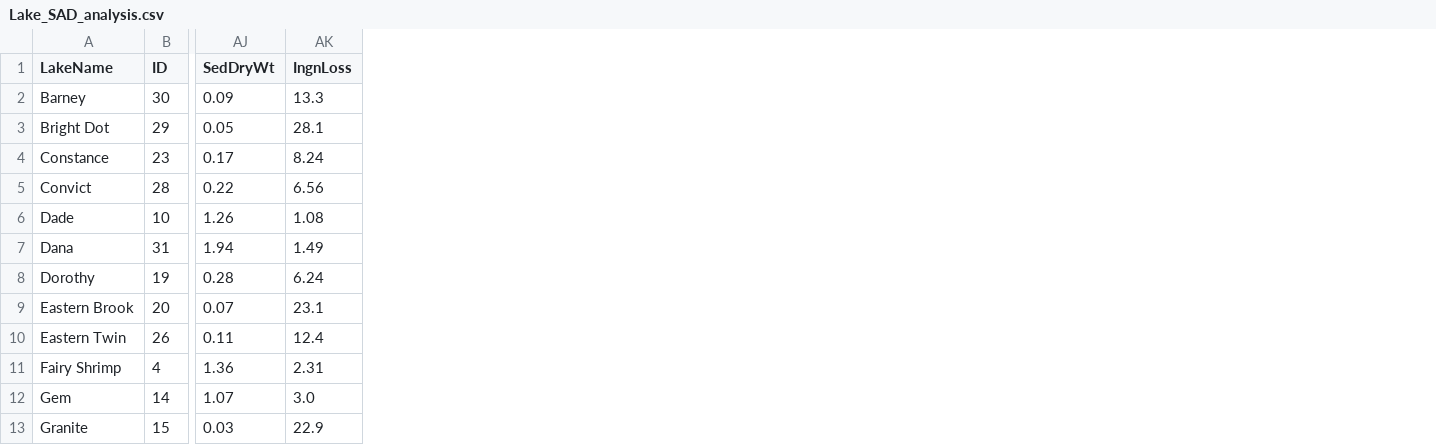
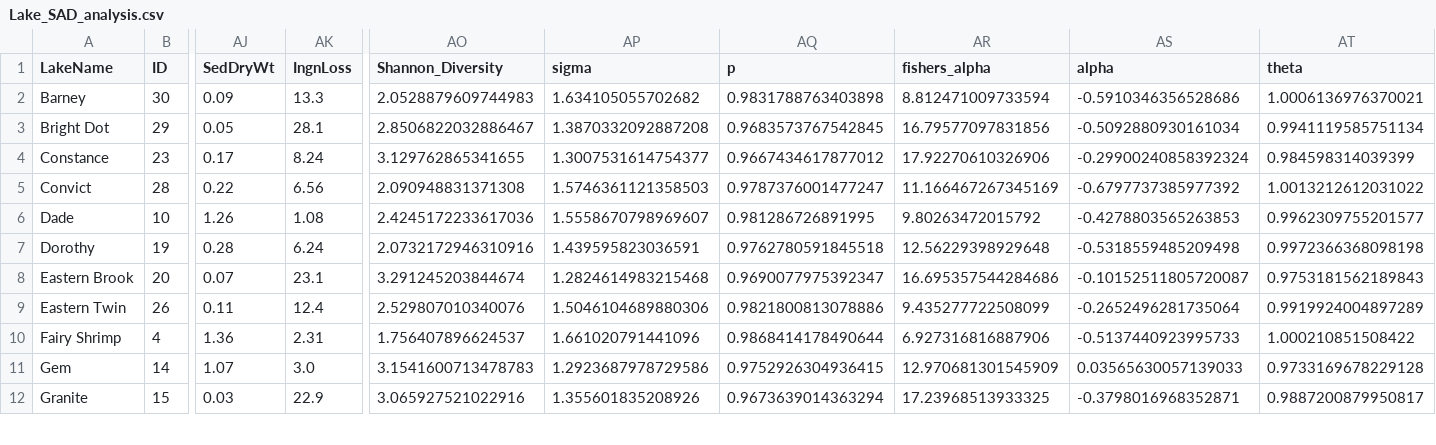
Before and after one commit to TomCSmith/DiatomDiversityMethodsComparison, a CSV file: data/formatted/Lake_SAD_analysis.csv, drawn as a sheet; only a part is shown, gaps mark what is left out; removed rows and columns are numbered as before the commit, all else as after; rows hold the shown columns only; the diff names each change by its address in the sheet, - before the commit and + after, or states it on an @@ line.

```diff
--- a/data/formatted/Lake_SAD_analysis.csv
+++ b/data/formatted/Lake_SAD_analysis.csv
+column AO (Shannon_Diversity), rows 2-12: 2.0528879609744983 | 2.8506822032886467 | 3.129762865341655 | 2.090948831371308 | 2.4245172233617036 | 2.0732172946310916 | 3.291245203844674 | 2.529807010340076 | 1.756407896624537 | 3.1541600713478783 | 3.065927521022916
+column AP (sigma), rows 2-12: 1.634105055702682 | 1.3870332092887208 | 1.3007531614754377 | 1.5746361121358503 | 1.5558670798969607 | 1.439595823036591 | 1.2824614983215468 | 1.5046104689880306 | 1.661020791441096 | 1.2923687978729586 | 1.355601835208926
+column AQ (p), rows 2-12: 0.9831788763403898 | 0.9683573767542845 | 0.9667434617877012 | 0.9787376001477247 | 0.981286726891995 | 0.9762780591845518 | 0.9690077975392347 | 0.9821800813078886 | 0.9868414178490644 | 0.9752926304936415 | 0.9673639014363294
+column AR (fishers_alpha), rows 2-12: 8.812471009733594 | 16.79577097831856 | 17.92270610326906 | 11.166467267345169 | 9.80263472015792 | 12.56229398929648 | 16.695357544284686 | 9.435277722508099 | 6.927316816887906 | 12.970681301545909 | 17.23968513933325
+column AS (alpha), rows 2-12: -0.5910346356528686 | -0.5092880930161034 | -0.29900240858392324 | -0.6797737385977392 | -0.4278803565263853 | -0.5318559485209498 | -0.10152511805720087 | -0.2652496281735064 | -0.5137440923995733 | 0.03565630057139033 | -0.3798016968352871
+column AT (theta), rows 2-12: 1.0006136976370021 | 0.9941119585751134 | 0.984598314039399 | 1.0013212612031022 | 0.9962309755201577 | 0.9972366368098198 | 0.9753181562189843 | 0.9919924004897289 | 1.000210851508422 | 0.9733169678229128 | 0.9887200879950817
-row 7: Dana | 31 | 1.94 | 1.49
```
Also changed, not shown: 2 other files.
